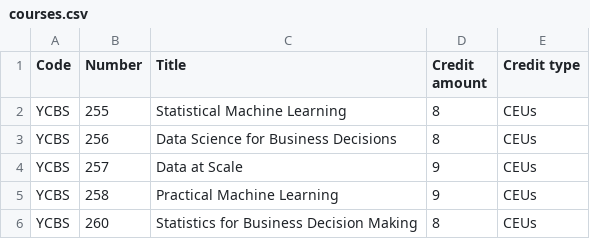
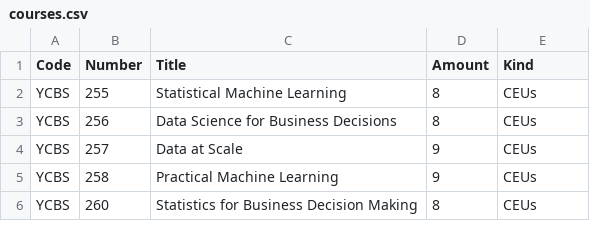
Before and after one commit to satuelisa/DBforWeb, a CSV file: courses.csv, drawn as a sheet; only a part is shown.

Commit message:
Simpler header

```diff
--- a/courses.csv
+++ b/courses.csv
@@ -1,2 +1,2 @@
-Code,Number,Title,Credit amount,Credit type
+Code,Number,Title,Amount,Kind
 YCBS,255,Statistical Machine Learning,8,CEUs
```
